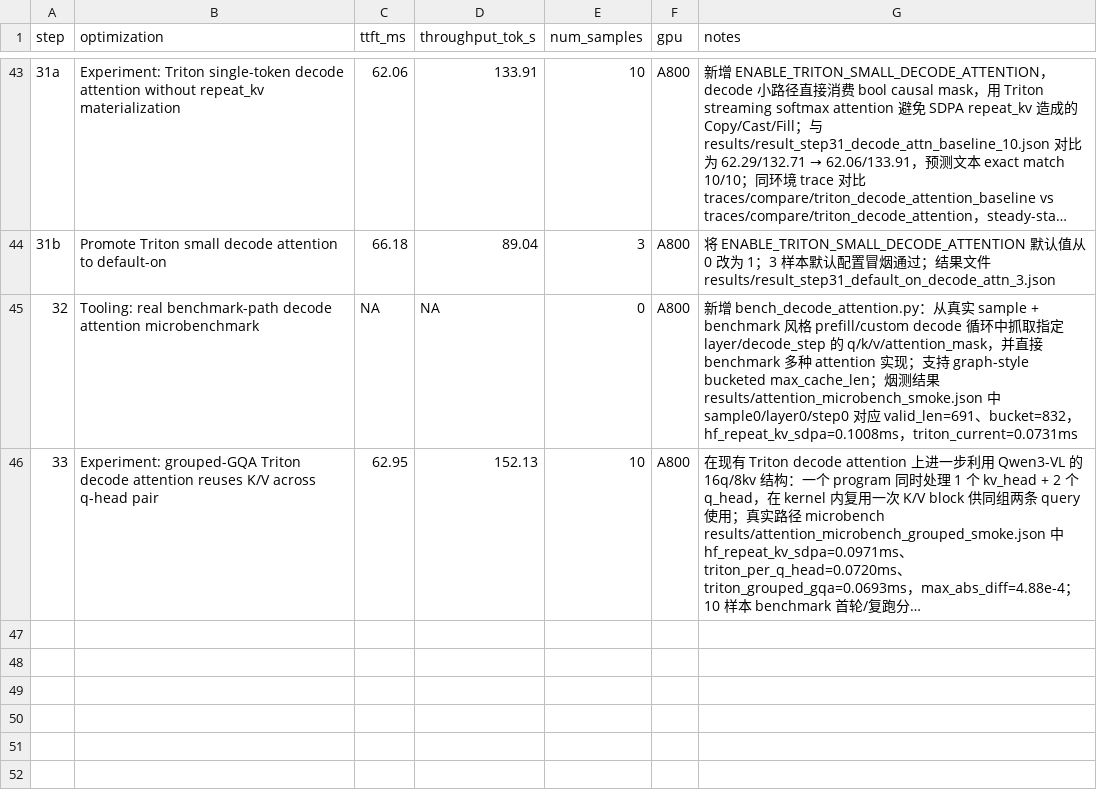
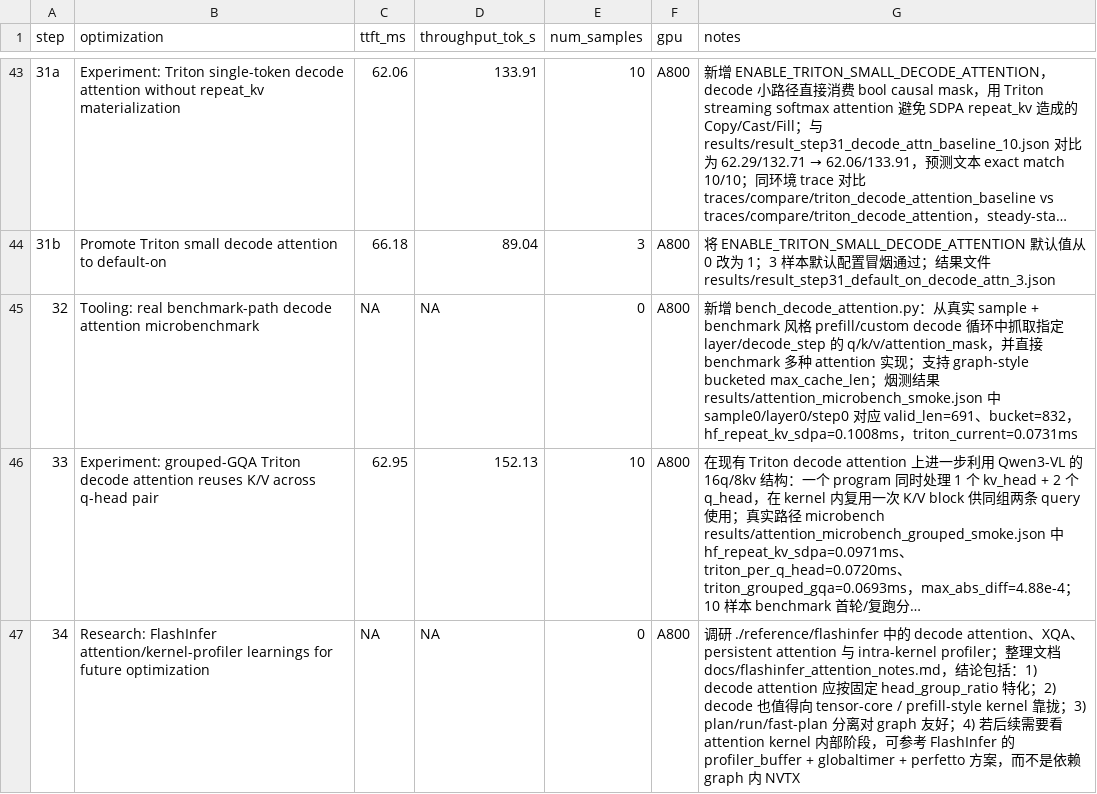
Before and after one commit to wangxiyu191/AICASGC-2026, a CSV file: result.csv, drawn as a sheet; only a part is shown, gaps mark what is left out; long unchanged cells end in …; the diff names each change by its address in the sheet, - before the commit and + after, or states it on an @@ line.

Commit message:
Add FlashInfer attention research notes

```diff
--- a/result.csv
+++ b/result.csv
+row 47: 34 | Research: FlashInfer attention/kernel-profiler learnings for future optimization | NA | NA | 0 | A800 | 调研 ./reference/flashinfer 中的 decode attention、XQA、persistent attention 与 intra-kernel profiler；整理文档 docs/flashinfer_attention_notes.md，结论包括：1) decode attention 应按固定 head_group_ratio 特化；2) decode 也值得向 tensor-core / prefill-style kernel 靠拢；3) plan/run/fast-plan 分离对 graph 友好；4) 若后续需要看 attention kernel 内部阶段，可参考 FlashInfer 的 profiler_buffer + globaltimer + perfetto 方案，而不是依赖 graph 内 NVTX
```
Also changed, not shown: 2 other files.
